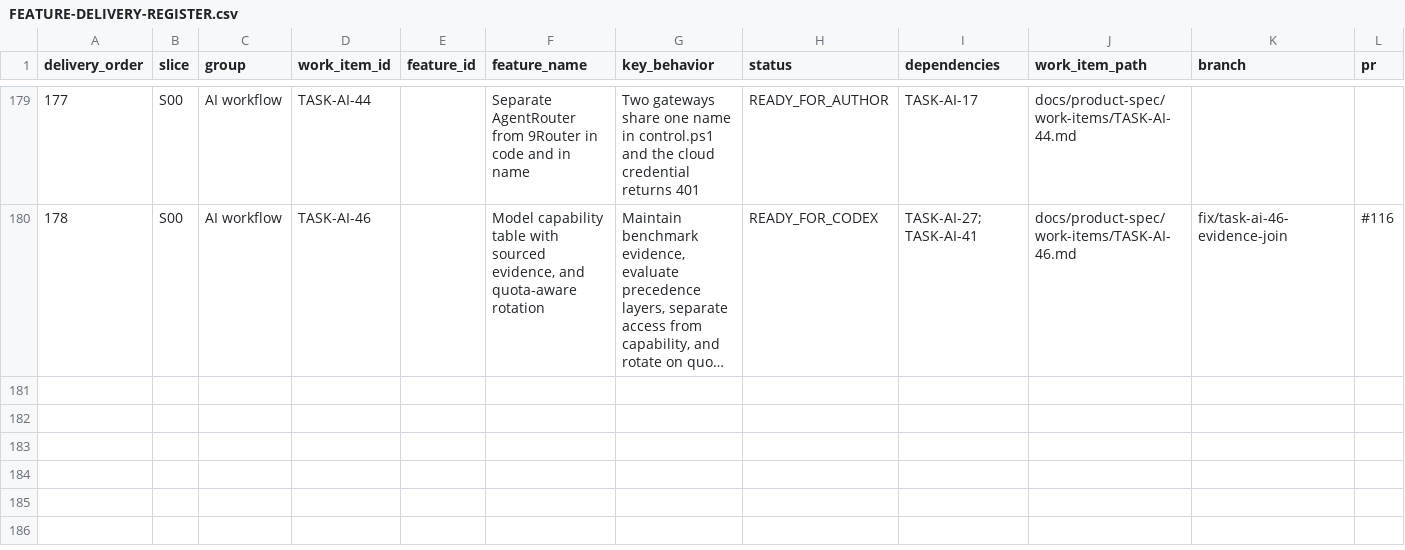
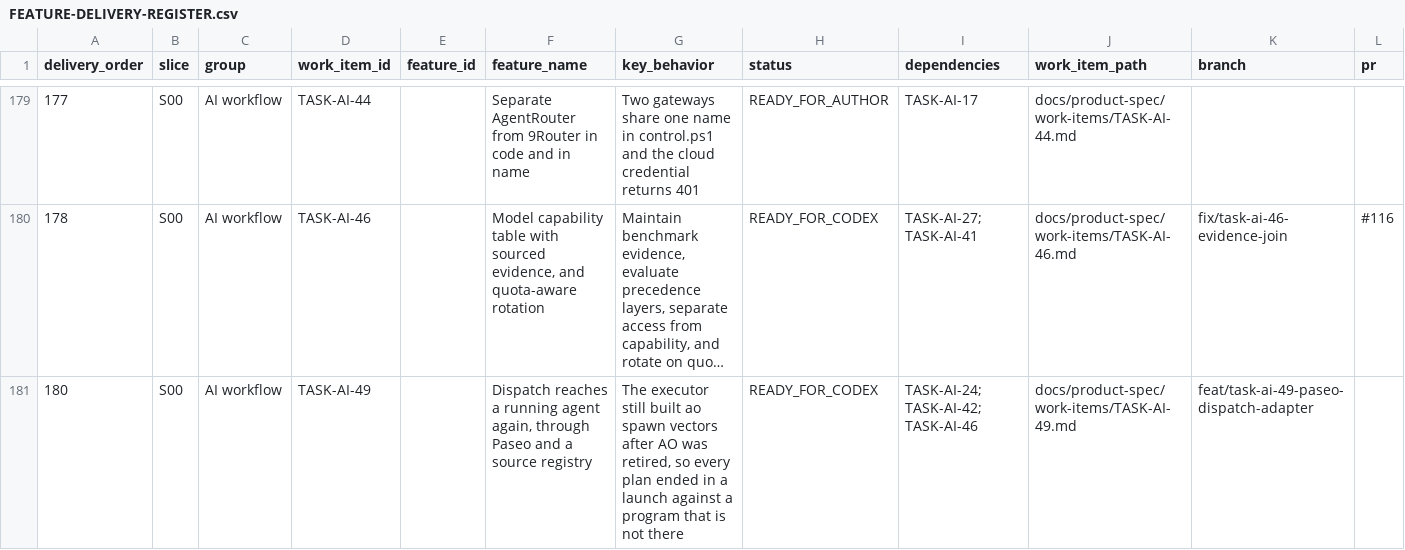
Before and after one commit to vinh05092001/shipde-platform, a CSV file: docs/product-spec/docs/10-ai-collaboration/FEATURE-DELIVERY-REGISTER.csv, drawn as a sheet; only a part is shown, gaps mark what is left out; long unchanged cells end in …; rows hold the shown columns only; the diff names each change by its address in the sheet, - before the commit and + after, or states it on an @@ line.

```diff
--- a/docs/product-spec/docs/10-ai-collaboration/FEATURE-DELIVERY-REGISTER.csv
+++ b/docs/product-spec/docs/10-ai-collaboration/FEATURE-DELIVERY-REGISTER.csv
+row 181: 180 | S00 | AI workflow | TASK-AI-49 |  | Dispatch reaches a running agent again, through Paseo and a source registry | The executor still built ao spawn vectors after AO was retired, so every plan ended in a launch against a program that is not there | READY_FOR_CODEX | TASK-AI-24; TASK-AI-42; TASK-AI-46 | docs/product-spec/work-items/TASK-AI-49.md | feat/task-ai-49-paseo-dispatch-adapter
```
Also changed, not shown: 10 other files.
